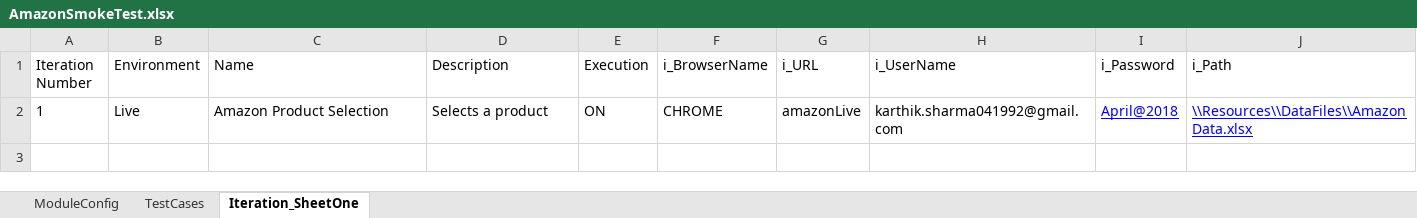
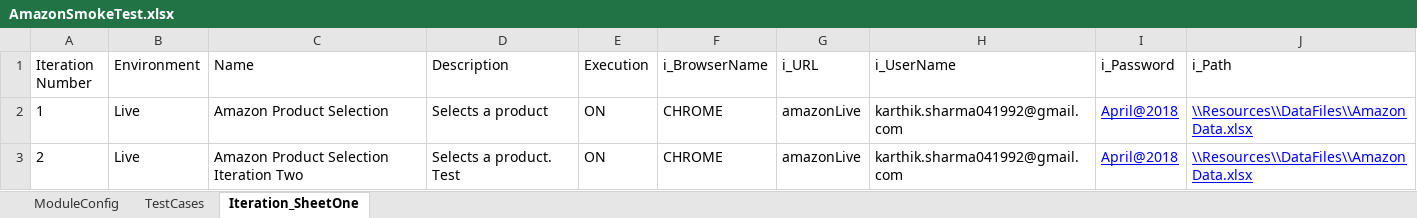
Before and after one commit to satanic-warhamster/WarhamsterTestAutomationFramework, an Excel workbook: framework-design/Resources/ModuleFiles/AmazonSmokeTest.xlsx, sheet Iteration_SheetOne, drawn as a sheet; values as stored, in another font and other column widths than the file's, no borders; the diff names each change by its address in the sheet, - before the commit and + after, or states it on an @@ line.

```diff
--- a/framework-design/Resources/ModuleFiles/AmazonSmokeTest.xlsx (sheet Iteration_SheetOne)
+++ b/framework-design/Resources/ModuleFiles/AmazonSmokeTest.xlsx (sheet Iteration_SheetOne)
+row 3: 2 | Live | Amazon Product Selection Iteration Two | Selects a product. Test | ON | CHROME | amazonLive | karthik.sharma041992@gmail.com | April@2018 | \\Resources\\DataFiles\\AmazonData.xlsx
```
Also changed, not shown: sheet TestCases, framework-design/Resources/DriverFile/Driver File.xlsx, 17 other files.
